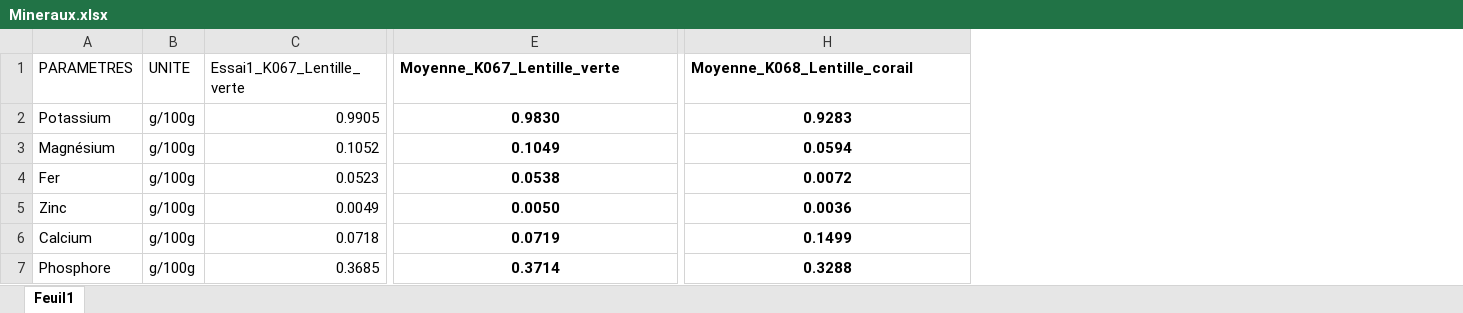
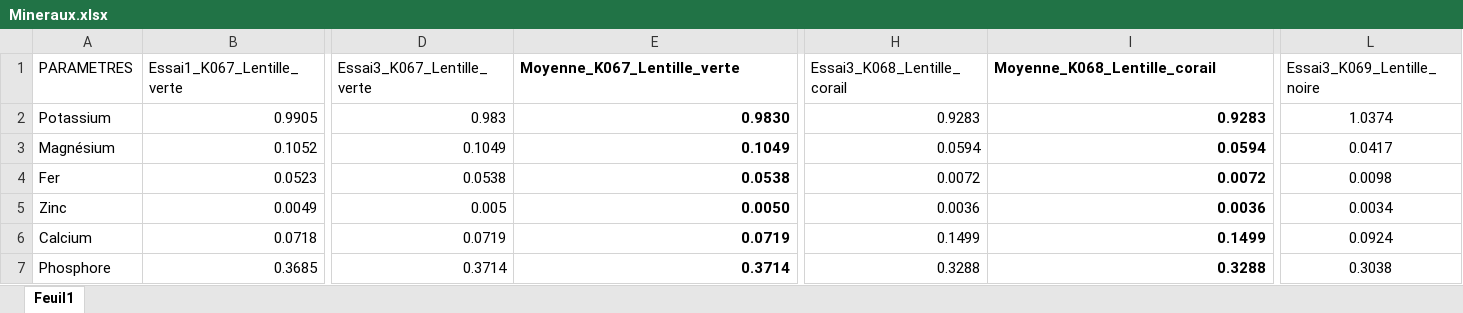
Before and after one commit to SalaAndriamaro04/nutrition, an Excel workbook: src_excel/Mineraux.xlsx, sheet Feuil1, drawn as a sheet; only a part is shown, gaps mark what is left out; values as stored, in another font and other column widths than the file's, no borders; removed rows and columns are numbered as before the commit, all else as after; the diff names each change by its address in the sheet, - before the commit and + after, or states it on an @@ line.

Commit message:
Ajouter 3eme essai avec les essais existants

```diff
--- a/src_excel/Mineraux.xlsx (sheet Feuil1)
+++ b/src_excel/Mineraux.xlsx (sheet Feuil1)
-column B (UNITE), rows 2-7: all g/100g
+column D (Essai3_K067_Lentille_verte), rows 2-7: 0.983 | 0.1049 | 0.0538 | 0.005 | 0.0719 | 0.3714
+column H (Essai3_K068_Lentille_corail), rows 2-7: 0.9283 | 0.0594 | 0.0072 | 0.0036 | 0.1499 | 0.3288
+column L (Essai3_K069_Lentille_noire), rows 2-7: 1.0374 | 0.0417 | 0.0098 | 0.0034 | 0.0924 | 0.3038
-E2:E7 alignment: center
+E2:E7 alignment: right
-I2:I7 alignment: center
+I2:I7 alignment: right
```
Also changed, not shown: formulas that keep their value, resultat/resultats_macronutriments.xlsx, resultat/resultats_mineraux.xlsx, 2 other files.
